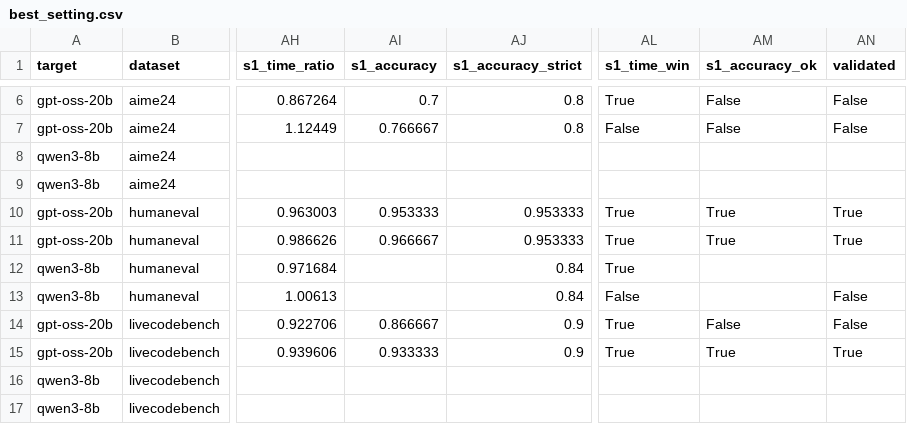
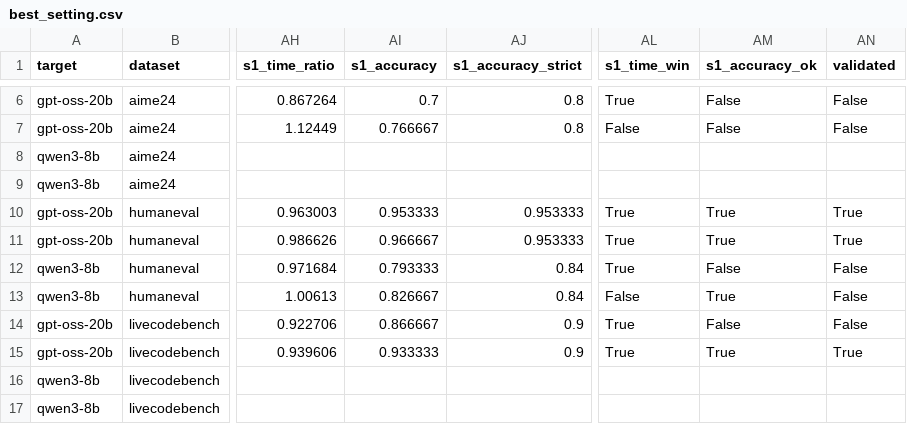
Before and after one commit to billxby/lossy-token-eff, a CSV file: campaign/addendum/best_setting.csv, drawn as a sheet; only a part is shown, gaps mark what is left out; the diff names each change by its address in the sheet, - before the commit and + after, or states it on an @@ line.

```diff
--- a/campaign/addendum/best_setting.csv
+++ b/campaign/addendum/best_setting.csv
-AI12 (s1_accuracy): (empty)
+AI12 (s1_accuracy): 0.793333
-AM12 (s1_accuracy_ok): (empty)
+AM12 (s1_accuracy_ok): False
-AN12 (validated): (empty)
+AN12 (validated): False
-AI13 (s1_accuracy): (empty)
+AI13 (s1_accuracy): 0.826667
-AM13 (s1_accuracy_ok): (empty)
+AM13 (s1_accuracy_ok): True
```
Also changed, not shown: campaign/addendum/seeds/summary.csv, 3 other files.
